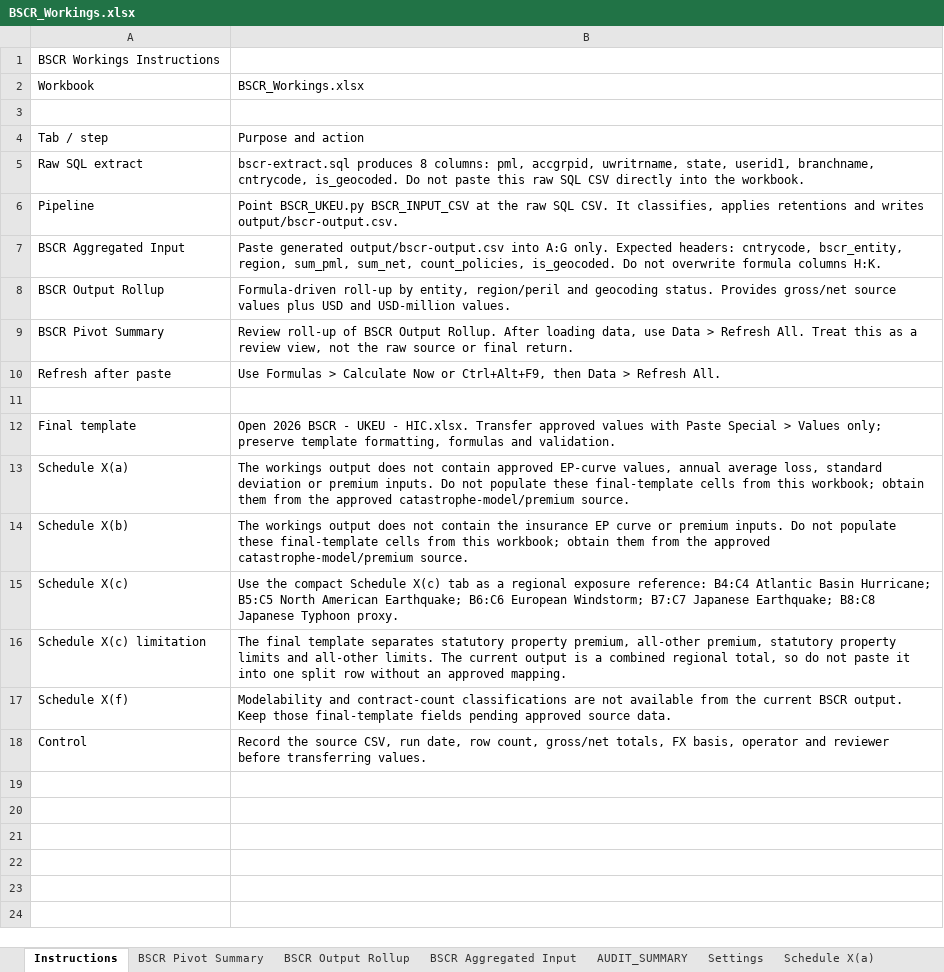
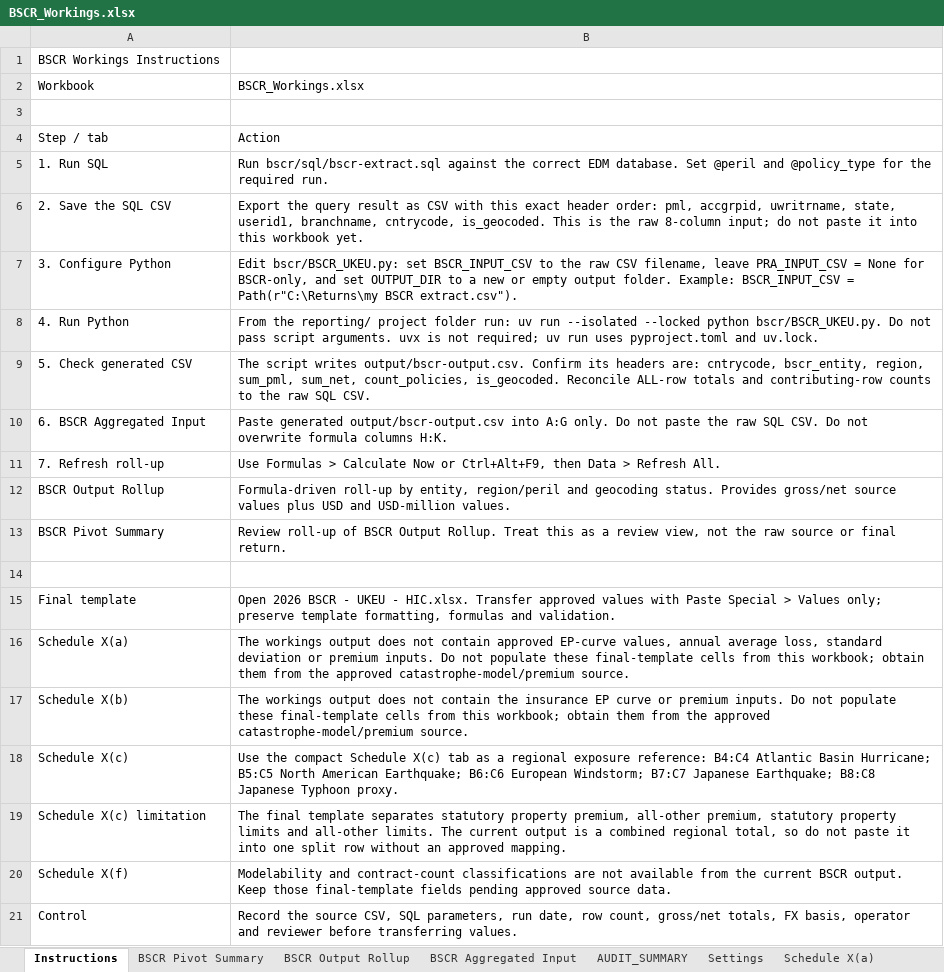
Before and after one commit to hiscohamptonr/rr, an Excel workbook: reporting/bscr/workbooks/BSCR_Workings.xlsx, sheet Instructions, drawn as a sheet; values as stored, in another font and other column widths than the file's, no borders; removed rows and columns are numbered as before the commit, all else as after; the diff names each change by its address in the sheet, - before the commit and + after, or states it on an @@ line.

Commit message:
Document BSCR SQL to Python workflow

```diff
--- a/reporting/bscr/workbooks/BSCR_Workings.xlsx (sheet Instructions)
+++ b/reporting/bscr/workbooks/BSCR_Workings.xlsx (sheet Instructions)
-row 4: Tab / step | Purpose and action
-row 5: Raw SQL extract | bscr-extract.sql produces 8 columns: pml, accgrpid, uwritrname, state, userid1, branchname, cntrycode, is_geocoded. Do not paste this raw SQL CSV directly into the workbook.
-row 6: Pipeline | Point BSCR_UKEU.py BSCR_INPUT_CSV at the raw SQL CSV. It classifies, applies retentions and writes output/bscr-output.csv.
+row 4: Step / tab | Action
+row 5: 1. Run SQL | Run bscr/sql/bscr-extract.sql against the correct EDM database. Set @peril and @policy_type for the required run.
+row 6: 2. Save the SQL CSV | Export the query result as CSV with this exact header order: pml, accgrpid, uwritrname, state, userid1, branchname, cntrycode, is_geocoded. This is the raw 8-column input; do not paste it into this workbook yet.
+row 7: 3. Configure Python | Edit bscr/BSCR_UKEU.py: set BSCR_INPUT_CSV to the raw CSV filename, leave PRA_INPUT_CSV = None for BSCR-only, and set OUTPUT_DIR to a new or empty output folder. Example: BSCR_INPUT_CSV = Path(r"C:\Returns\my BSCR extract.csv").
+row 8: 4. Run Python | From the reporting/ project folder run: uv run --isolated --locked python bscr/BSCR_UKEU.py. Do not pass script arguments. uvx is not required; uv run uses pyproject.toml and uv.lock.
+row 9: 5. Check generated CSV | The script writes output/bscr-output.csv. Confirm its headers are: cntrycode, bscr_entity, region, sum_pml, sum_net, count_policies, is_geocoded. Reconcile ALL-row totals and contributing-row counts to the raw SQL CSV.
-A10: BSCR Aggregated Input
+A10: 6. BSCR Aggregated Input
-B10: …A:G only. Expected headers: cntrycode, bscr_entity, region, sum_pml, sum_net, count_policies, is_geocoded. Do not…
+B10: …A:G only. Do not paste the raw SQL CSV. Do not…
+row 11: 7. Refresh roll-up | Use Formulas > Calculate Now or Ctrl+Alt+F9, then Data > Refresh All.
-B13: …Output Rollup. After loading data, use Data > Refresh All. Treat this…
+B13: …Output Rollup. Treat this…
-row 10: Refresh after paste | Use Formulas > Calculate Now or Ctrl+Alt+F9, then Data > Refresh All.
-B21: …source CSV, run date,…
+B21: …source CSV, SQL parameters, run date,…
```
